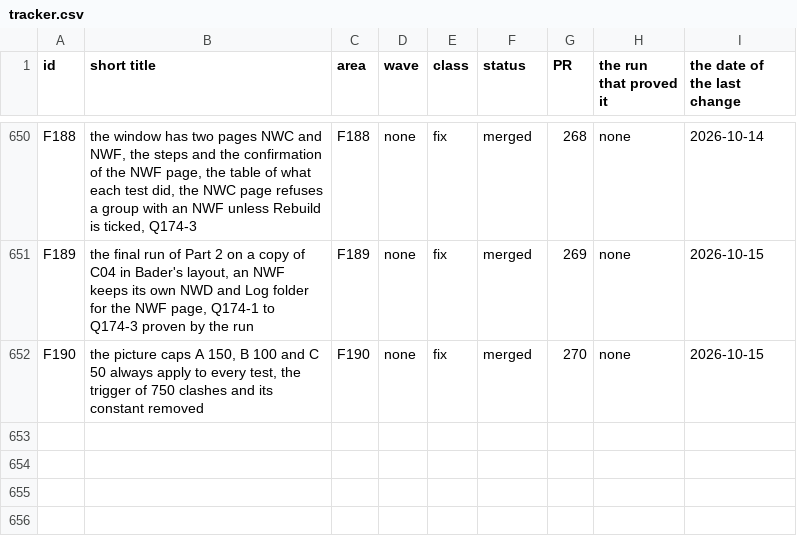
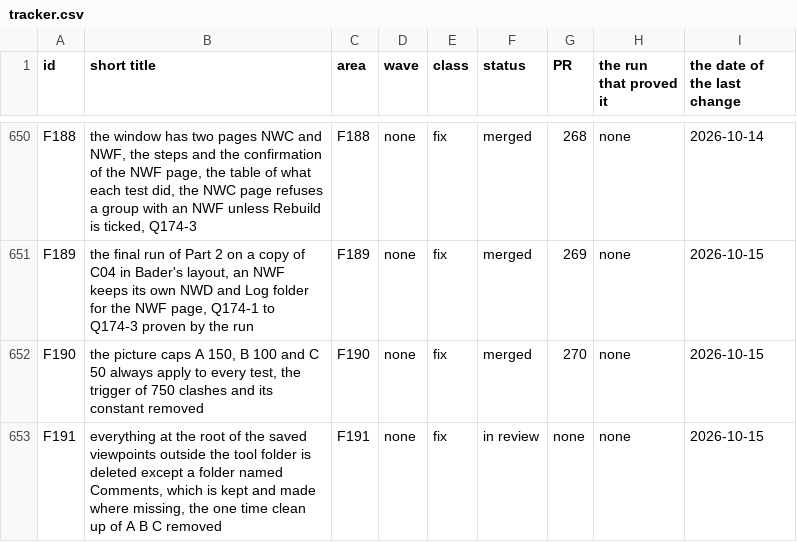
Before and after one commit to baderrahal/PAR_NWC-Federator-V2, a CSV file: steps/tracker.csv, drawn as a sheet; only a part is shown, gaps mark what is left out.

Commit message:
F191: everything outside the tool folder is deleted, the Comments folder is kept, the one time clean up of A B C is gone

```diff
--- a/steps/tracker.csv
+++ b/steps/tracker.csv
@@ -652 +652,2 @@ F189,"the final run of Part 2 on a copy of C04 in Bader's layout, an NWF keeps i
 F190,"the picture caps A 150, B 100 and C 50 always apply to every test, the trigger of 750 clashes and its constant removed",F190,none,fix,merged,270,none,2026-10-15
+F191,"everything at the root of the saved viewpoints outside the tool folder is deleted except a folder named Comments, which is kept and made where missing, the one time clean up of A B C removed",F191,none,fix,in review,none,none,2026-10-15
```
Also changed, not shown: 20 other files.
